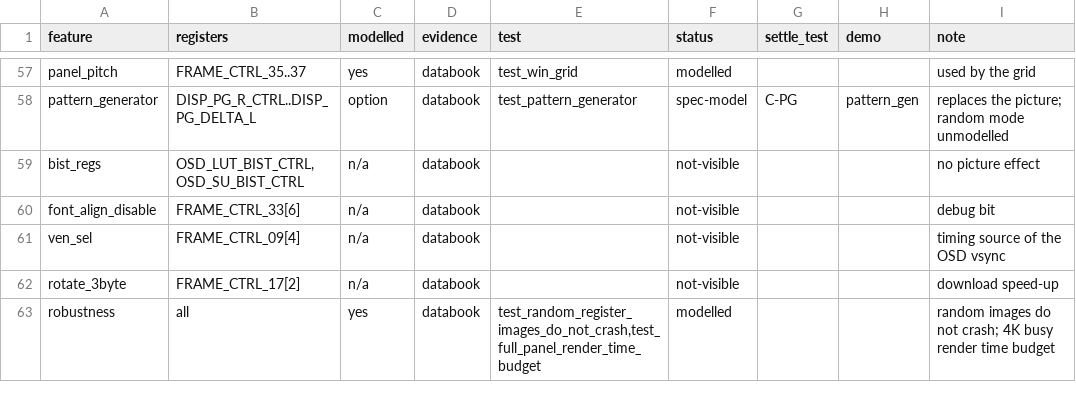
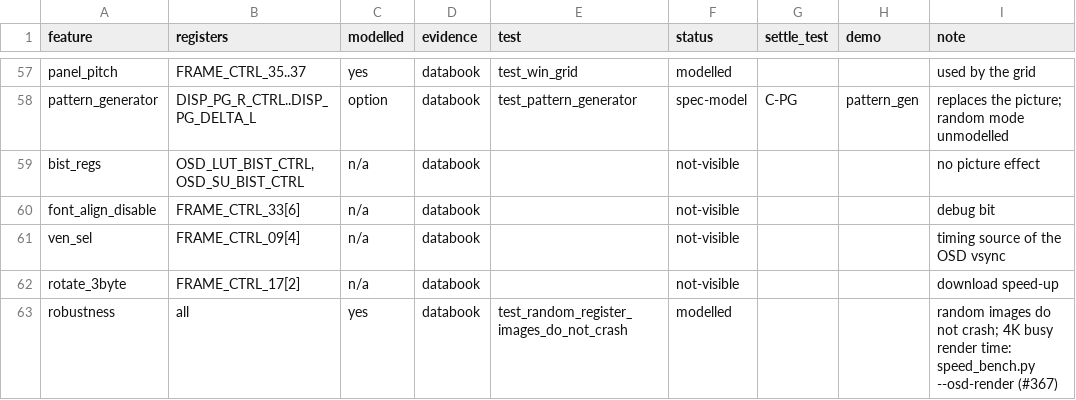
Before and after one commit to awto-au/awto-ddc, a TSV file: docs/osd/sim-coverage.tsv, drawn as a sheet; only a part is shown, gaps mark what is left out.

```diff
--- a/docs/osd/sim-coverage.tsv
+++ b/docs/osd/sim-coverage.tsv
@@ -62,2 +62,2 @@ ven_sel	FRAME_CTRL_09[4]	n/a	databook		not-visible			timing source of the OSD vs
 rotate_3byte	FRAME_CTRL_17[2]	n/a	databook		not-visible			download speed-up
-robustness	all	yes	databook	test_random_register_images_do_not_crash,test_full_panel_render_time_budget	modelled			random images do not crash; 4K busy render time budget
+robustness	all	yes	databook	test_random_register_images_do_not_crash	modelled			random images do not crash; 4K busy render time: speed_bench.py --osd-render (#367)
```
Also changed, not shown: docs/speed-bench.tsv, 2 other files.
